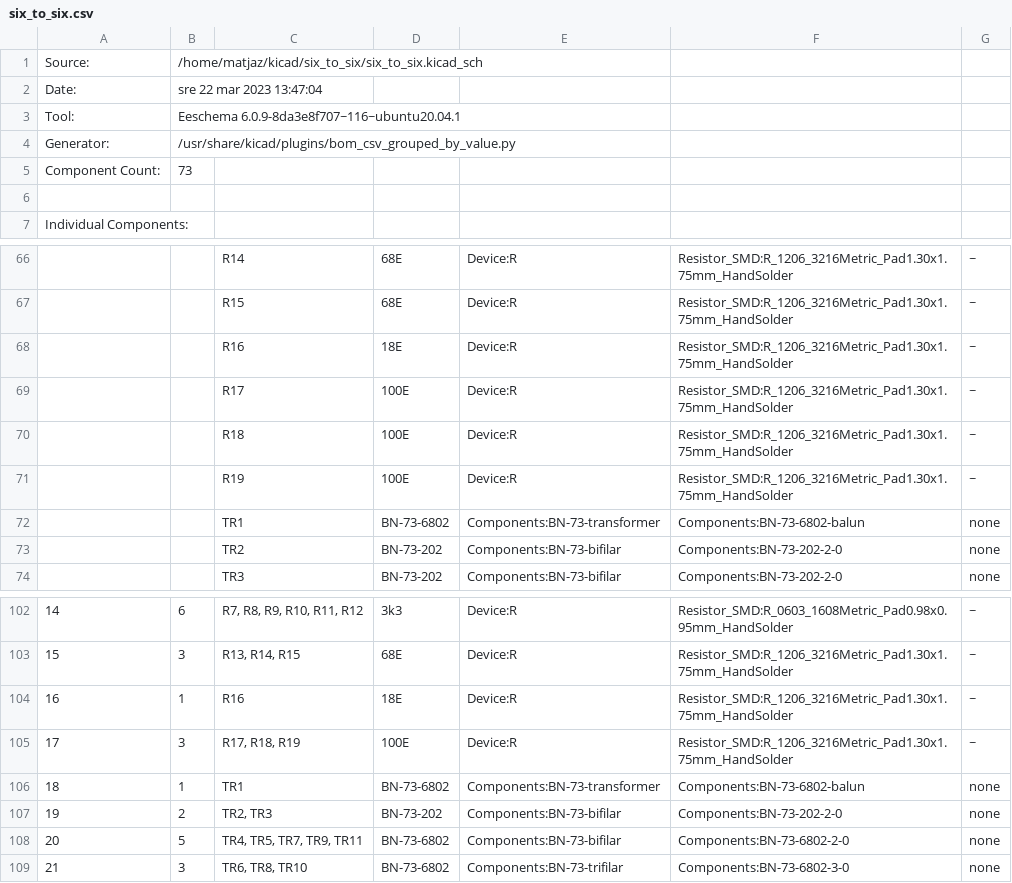
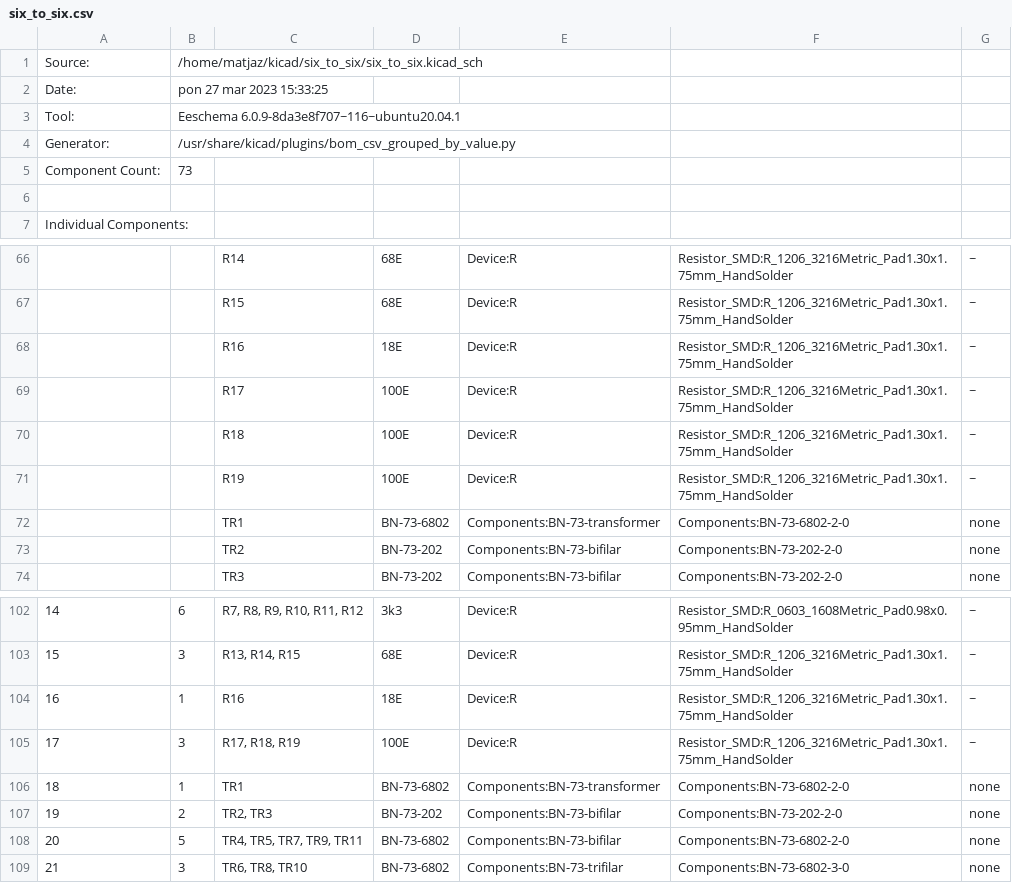
Before and after one commit to s59mz/kicad-six-to-six, a CSV file: six_to_six.csv, drawn as a sheet; only a part is shown, gaps mark what is left out.

```diff
--- a/six_to_six.csv
+++ b/six_to_six.csv
@@ -1,3 +1,3 @@
 "Source:","/home/matjaz/kicad/six_to_six/six_to_six.kicad_sch"
-"Date:","sre 22 mar 2023 13:47:04"
+"Date:","pon 27 mar 2023 15:33:25"
 "Tool:","Eeschema 6.0.9-8da3e8f707~116~ubuntu20.04.1"
@@ -71,3 +71,3 @@
 "","","R19","100E","Device:R","Resistor_SMD:R_1206_3216Metric_Pad1.30x1.75mm_HandSolder","~"
-"","","TR1","BN-73-6802","Components:BN-73-transformer","Components:BN-73-6802-balun","none"
+"","","TR1","BN-73-6802","Components:BN-73-transformer","Components:BN-73-6802-2-0","none"
 "","","TR2","BN-73-202","Components:BN-73-bifilar","Components:BN-73-202-2-0","none"
@@ -105,3 +105,3 @@
 "17","3","R17, R18, R19","100E","Device:R","Resistor_SMD:R_1206_3216Metric_Pad1.30x1.75mm_HandSolder","~"
-"18","1","TR1","BN-73-6802","Components:BN-73-transformer","Components:BN-73-6802-balun","none"
+"18","1","TR1","BN-73-6802","Components:BN-73-transformer","Components:BN-73-6802-2-0","none"
 "19","2","TR2, TR3","BN-73-202","Components:BN-73-bifilar","Components:BN-73-202-2-0","none"
```
Also changed, not shown: 20 other files.
